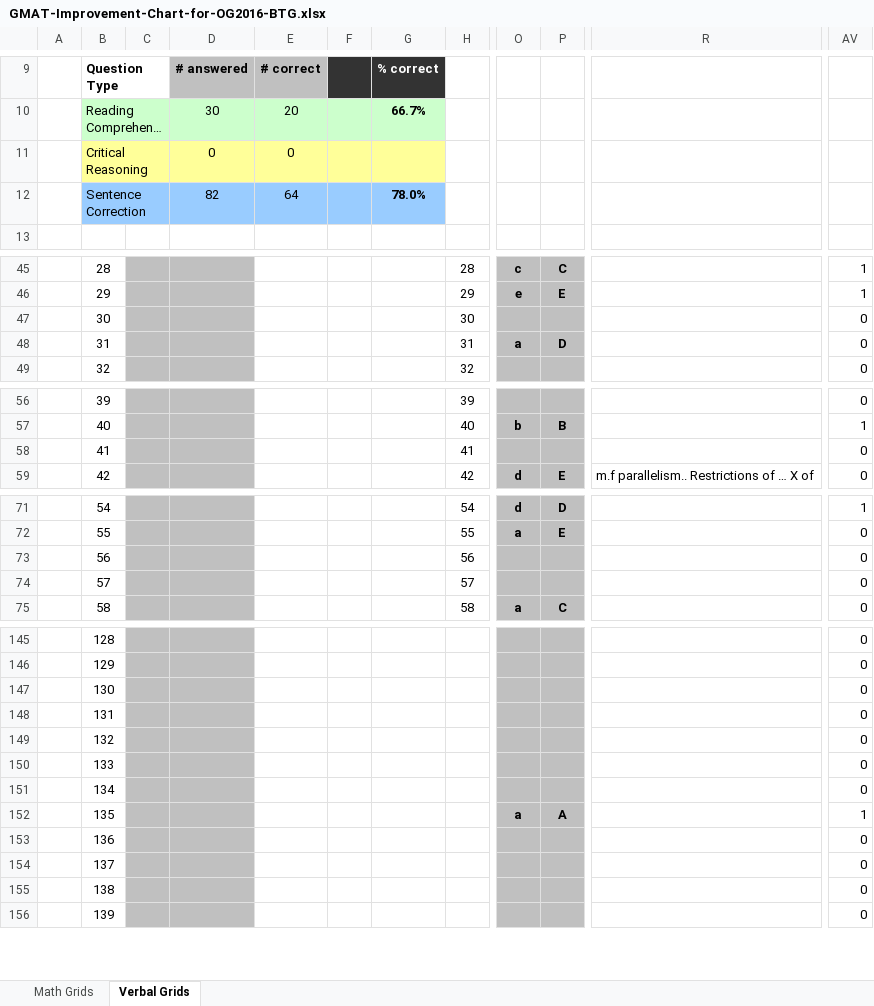
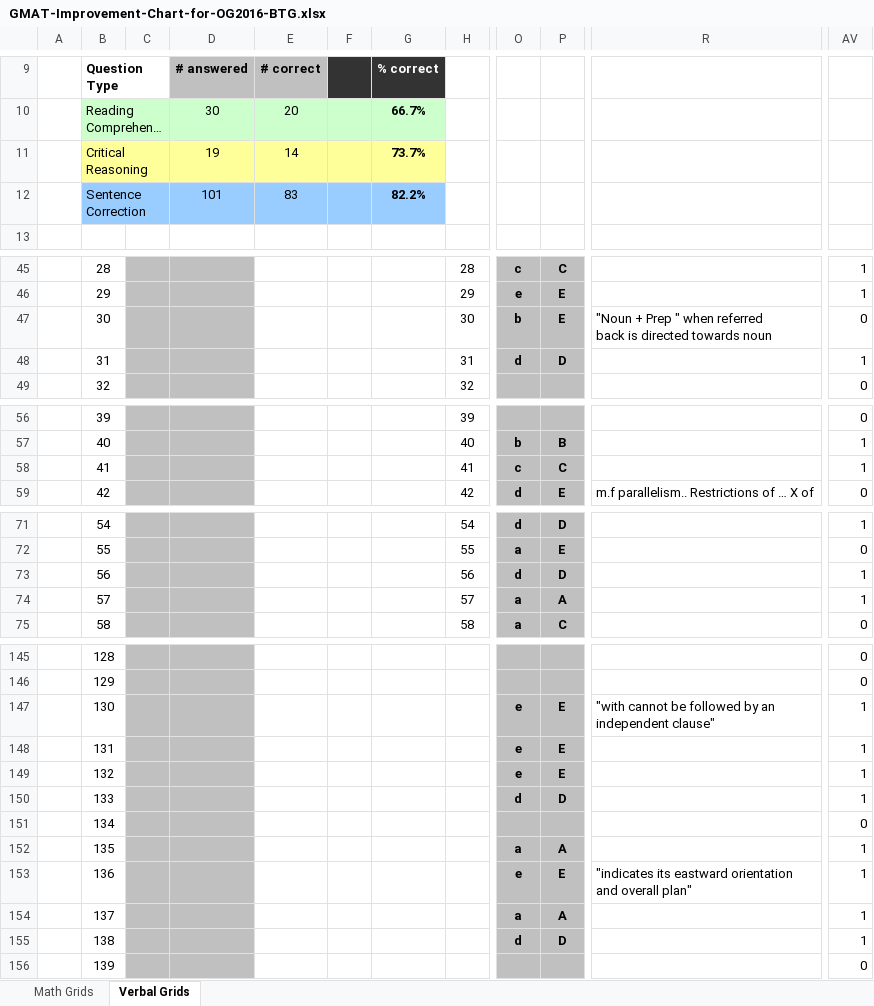
Before and after one commit to pruthig/algorithms, an Excel workbook: gmat/verbal/GMAT-Improvement-Chart-for-OG2016-BTG.xlsx, sheet Verbal Grids, drawn as a sheet; only a part is shown, gaps mark what is left out; long unchanged cells end in …; values as stored, in another font and other column widths than the file's, no borders; charts and pictures and conditional formats not drawn; ↵ is a line break in a cell; the diff covers the shown part only; the diff names each change by its address in the sheet, - before the commit and + after, or states it on an @@ line.

```diff
--- a/gmat/verbal/GMAT-Improvement-Chart-for-OG2016-BTG.xlsx (sheet Verbal Grids)
+++ b/gmat/verbal/GMAT-Improvement-Chart-for-OG2016-BTG.xlsx (sheet Verbal Grids)
-D11: 0
+D11: 19
-E11: 0
+E11: 14
-G11: (empty)
+G11: 73.7%
-D12: 82
+D12: 101
-E12: 64
+E12: 83
-G12: 78.0%
+G12: 82.2%
-O47: (empty)
+O47: b
-P47: (empty)
+P47: E
-R47: (empty)
+R47: "Noun + Prep " when referred ↵ back is directed towards noun
-O48: a
+O48: d
-AV48: 0
+AV48: 1
-O58: (empty)
+O58: c
-P58: (empty)
+P58: C
-AV58: 0
+AV58: 1
-O73: (empty)
+O73: d
-P73: (empty)
+P73: D
-AV73:AV74: 0
+AV73:AV74: 1
-O74: (empty)
+O74: a
-P74: (empty)
+P74: A
-O147:O149: (empty)
+O147:O149: e
-P147:P149: (empty)
+P147:P149: E
-R147: (empty)
+R147: "with cannot be followed by an ↵ independent clause"
-AV147:AV150: 0
+AV147:AV150: 1
-O150: (empty)
+O150: d
-P150: (empty)
+P150: D
-O153: (empty)
+O153: e
-P153: (empty)
+P153: E
-R153: (empty)
+R153: "indicates its eastward orientation ↵ and overall plan"
-AV153:AV155: 0
+AV153:AV155: 1
-O154: (empty)
+O154: a
-P154: (empty)
+P154: A
-O155: (empty)
+O155: d
-P155: (empty)
+P155: D
```
Also changed, not shown: 81 edited cells elsewhere in this sheet.
